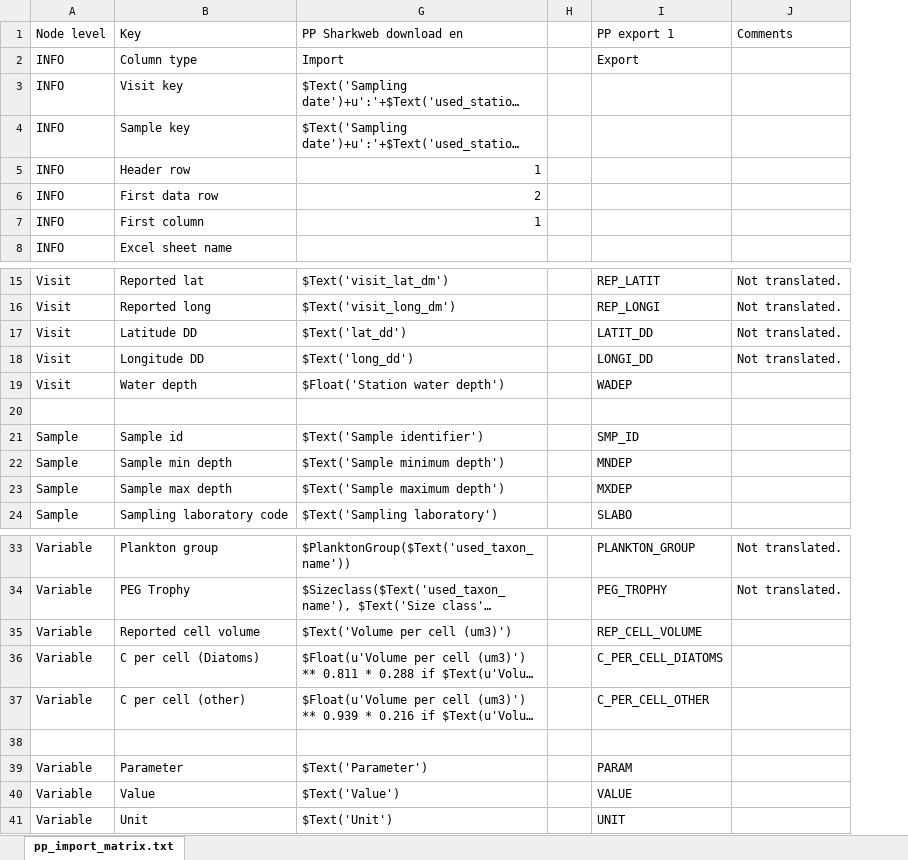
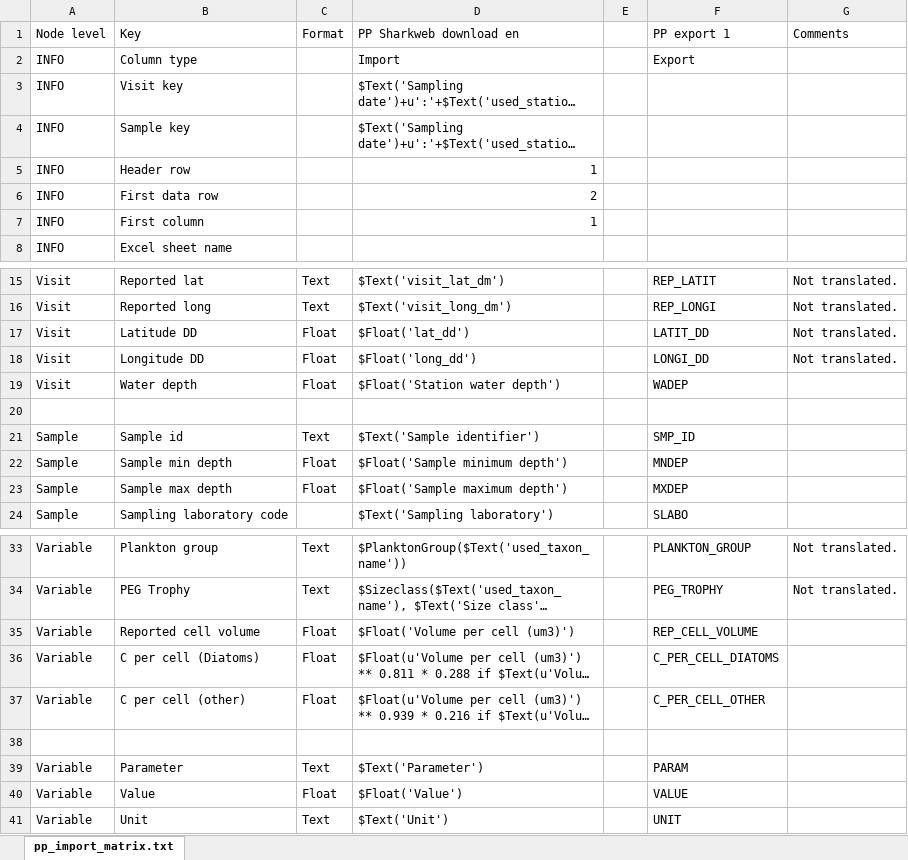
Before and after one commit to planktontoolbox/plankton-toolbox, an Excel workbook: toolbox_data/parsers/pp_sharkweb_parser.xlsx, sheet pp_import_matrix.txt, drawn as a sheet; only a part is shown, gaps mark what is left out; long unchanged cells end in …; values as stored, in another font and other column widths than the file's, no borders; addresses are those after the commit; the diff names each change by its address in the sheet, - before the commit and + after, or states it on an @@ line.

```diff
--- a/toolbox_data/parsers/pp_sharkweb_parser.xlsx (sheet pp_import_matrix.txt)
+++ b/toolbox_data/parsers/pp_sharkweb_parser.xlsx (sheet pp_import_matrix.txt)
@@ column C (Format) unhidden, rows 15-23: Text | Text | Float | Float | Float |  | Text | Float | Float; rows 33-41: Text | Text | Float | Float | Float |  | Text | Float | Text @@
-D17 (PP Sharkweb download en): $Text('lat_dd')
+D17 (PP Sharkweb download en): $Float('lat_dd')
-D18 (PP Sharkweb download en): $Text('long_dd')
+D18 (PP Sharkweb download en): $Float('long_dd')
-D22 (PP Sharkweb download en): $Text('Sample minimum depth')
+D22 (PP Sharkweb download en): $Float('Sample minimum depth')
-D23 (PP Sharkweb download en): $Text('Sample maximum depth')
+D23 (PP Sharkweb download en): $Float('Sample maximum depth')
-D35 (PP Sharkweb download en): $Text('Volume per cell (um3)')
+D35 (PP Sharkweb download en): $Float('Volume per cell (um3)')
-D40 (PP Sharkweb download en): $Text('Value')
+D40 (PP Sharkweb download en): $Float('Value')
```
Also changed, not shown: hidden cells, 12 other files.
